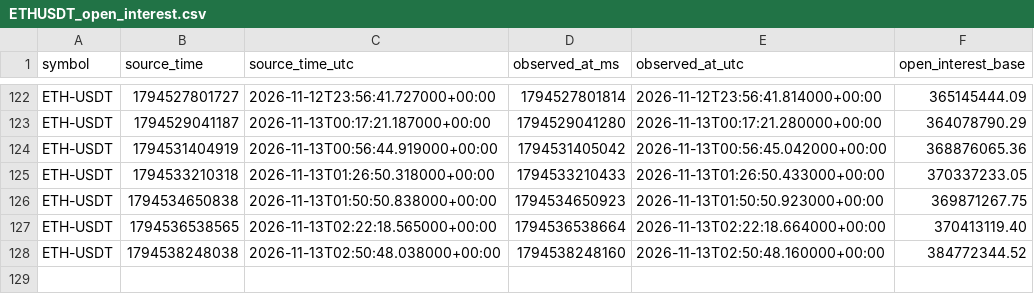
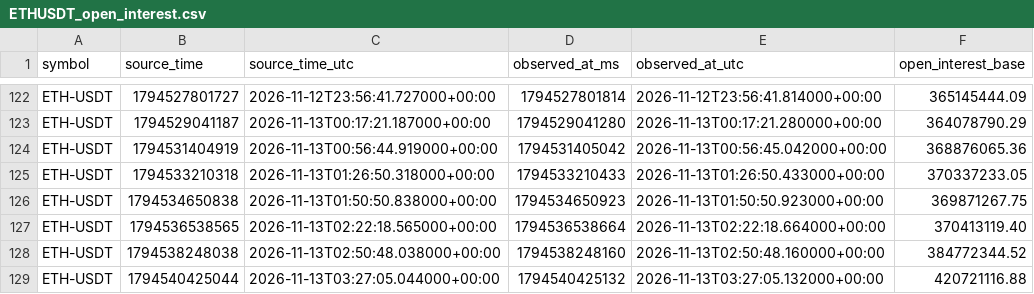
Before and after one commit to Gamadril34rus/astra_bot, a CSV file: data/bingx_usdm/open_interest/ETHUSDT_open_interest.csv, drawn as a sheet; only a part is shown, gaps mark what is left out.

```diff
--- a/data/bingx_usdm/open_interest/ETHUSDT_open_interest.csv
+++ b/data/bingx_usdm/open_interest/ETHUSDT_open_interest.csv
@@ -128 +128,2 @@ ETH-USDT,1794536538565,2026-11-13T02:22:18.565000+00:00,1794536538664,2026-11-13
 ETH-USDT,1794538248038,2026-11-13T02:50:48.038000+00:00,1794538248160,2026-11-13T02:50:48.160000+00:00,384772344.52
+ETH-USDT,1794540425044,2026-11-13T03:27:05.044000+00:00,1794540425132,2026-11-13T03:27:05.132000+00:00,420721116.88
```
Also changed, not shown: data/bingx_usdm/HYPEUSDT_30m.csv, data/bingx_usdm/open_interest/BTCUSDT_open_interest.csv, 9 other files.
